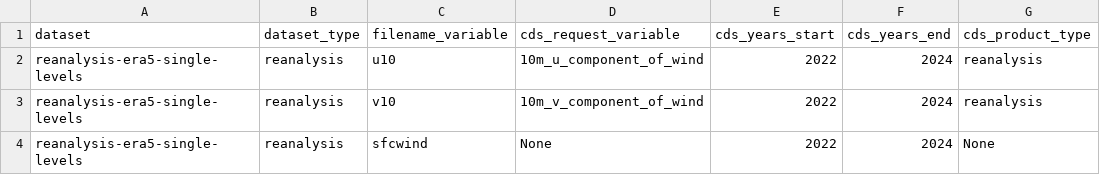
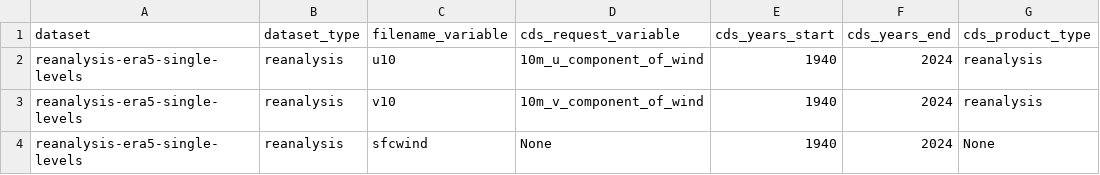
Before and after one commit to SantanderMetGroup/c3s-cds, a CSV file: requests/reanalysis-era5-single-levels.csv, drawn as a sheet; only a part is shown; the diff names each change by its address in the sheet, - before the commit and + after, or states it on an @@ line.

Commit message:
Download ERA5 hourly v1 u10

```diff
--- a/requests/reanalysis-era5-single-levels.csv
+++ b/requests/reanalysis-era5-single-levels.csv
-E2:E4 (cds_years_start): 2022
+E2:E4 (cds_years_start): 1940
```
